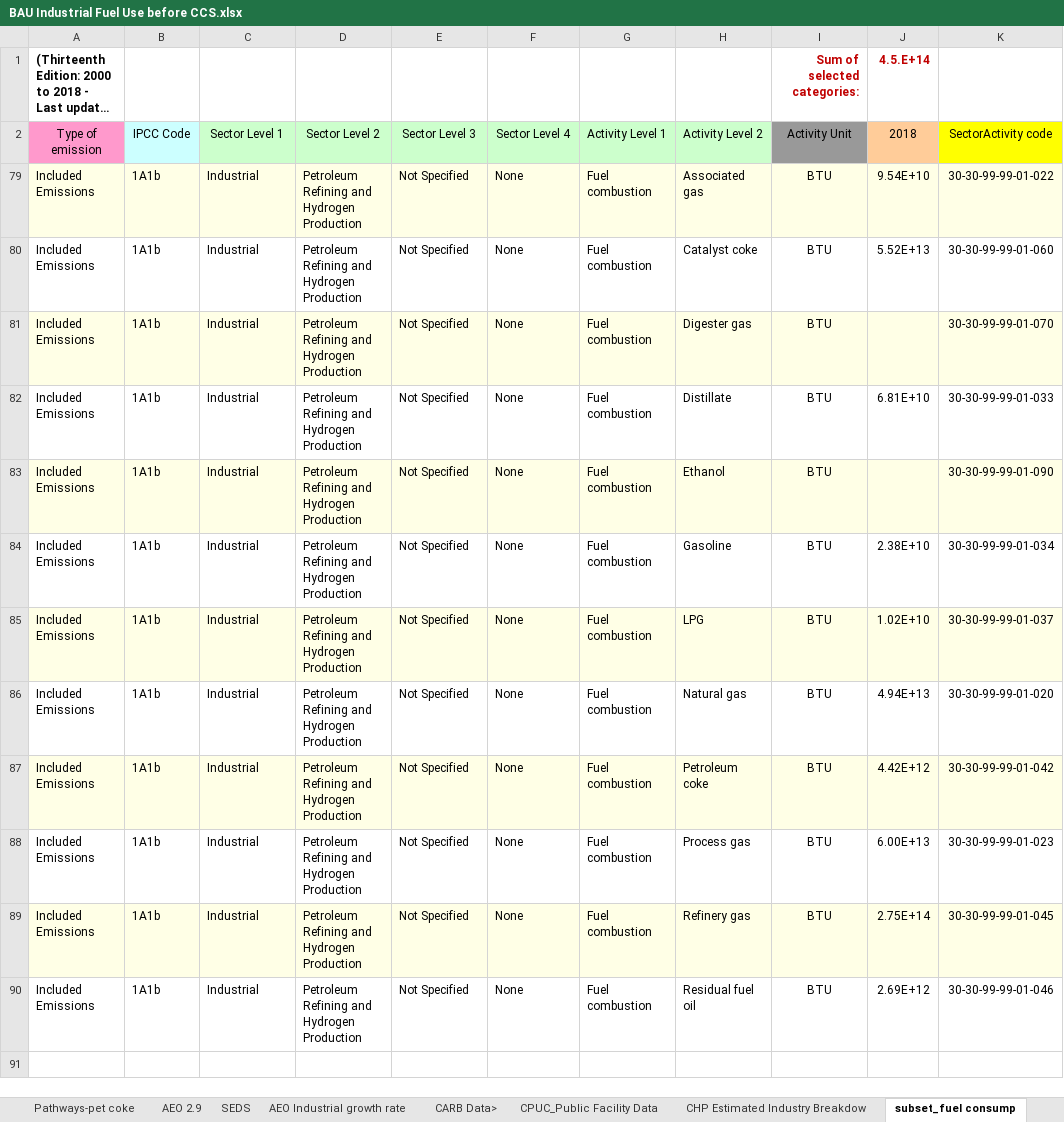
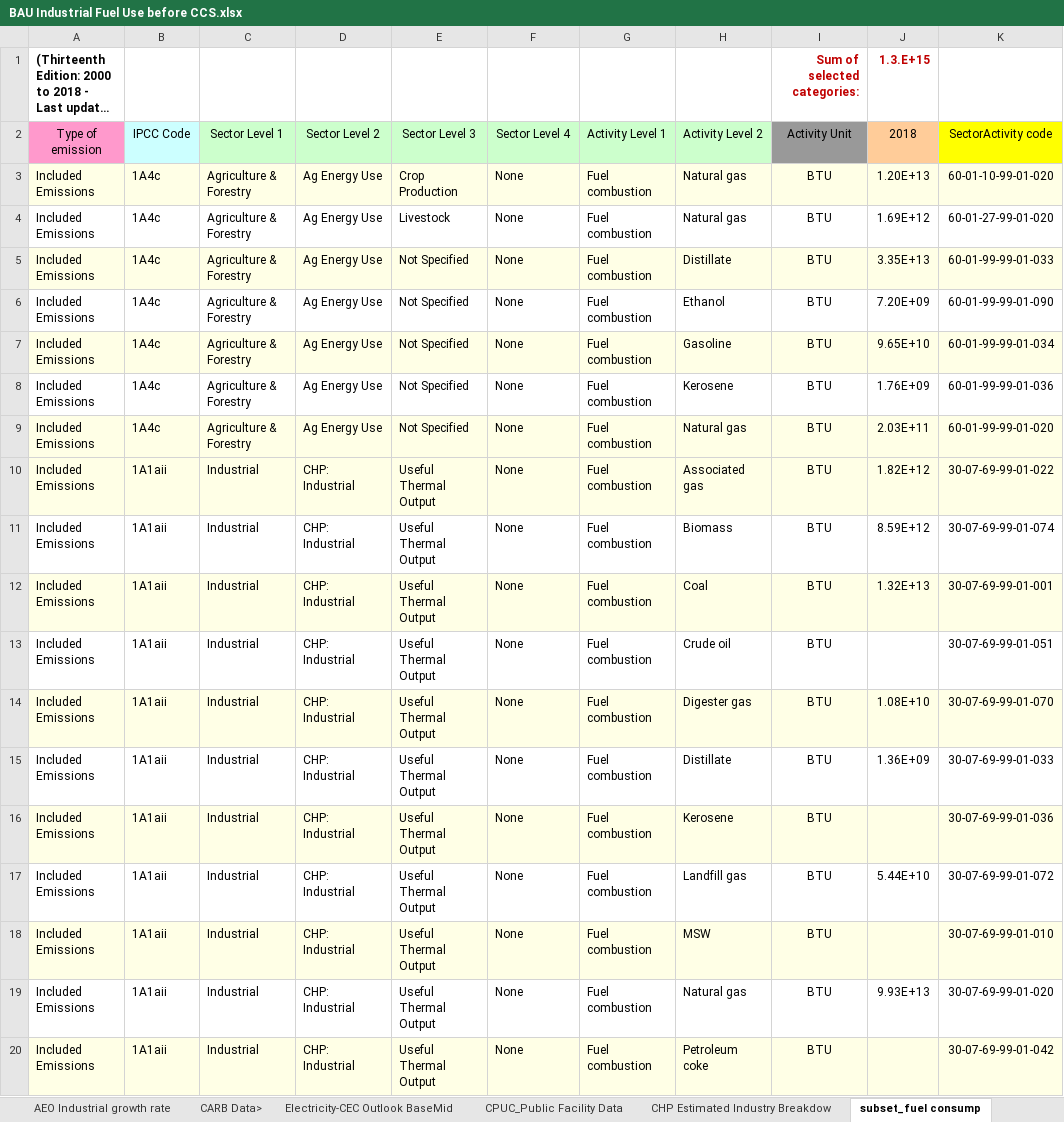
Before and after one commit to EnergyInnovation/eps-california, an Excel workbook: InputData/indst/BIFUbC/BAU Industrial Fuel Use before CCS.xlsx, sheet subset_fuel consump, drawn as a sheet; only a part is shown; the shorter side is filled out with more unchanged rows; long unchanged cells end in …; values as stored, in another font and other column widths than the file's, no borders; the diff covers the shown part only; the diff names each change by its address in the sheet, - before the commit and + after, or states it on an @@ line.

```diff
--- a/InputData/indst/BIFUbC/BAU Industrial Fuel Use before CCS.xlsx (sheet subset_fuel consump)
+++ b/InputData/indst/BIFUbC/BAU Industrial Fuel Use before CCS.xlsx (sheet subset_fuel consump)
-sheet tab: SEDS
+sheet tab: Electricity-CEC Outlook BaseMid
-J1: 4.5.E+14
+J1: 1.3.E+15
@@ row 3 unhidden: Included Emissions | 1A4c | Agriculture & Forestry | Ag Energy Use | Crop Production | None | Fuel combustion | Natural gas | BTU | 1.20E+13 | 60-01-10-99-01-020 @@
@@ row 4 unhidden: Included Emissions | 1A4c | Agriculture & Forestry | Ag Energy Use | Livestock | None | Fuel combustion | Natural gas | BTU | 1.69E+12 | 60-01-27-99-01-020 @@
@@ row 5 unhidden: Included Emissions | 1A4c | Agriculture & Forestry | Ag Energy Use | Not Specified | None | Fuel combustion | Distillate | BTU | 3.35E+13 | 60-01-99-99-01-033 @@
@@ row 6 unhidden: Included Emissions | 1A4c | Agriculture & Forestry | Ag Energy Use | Not Specified | None | Fuel combustion | Ethanol | BTU | 7.20E+09 | 60-01-99-99-01-090 @@
@@ row 7 unhidden: Included Emissions | 1A4c | Agriculture & Forestry | Ag Energy Use | Not Specified | None | Fuel combustion | Gasoline | BTU | 9.65E+10 | 60-01-99-99-01-034 @@
@@ row 8 unhidden: Included Emissions | 1A4c | Agriculture & Forestry | Ag Energy Use | Not Specified | None | Fuel combustion | Kerosene | BTU | 1.76E+09 | 60-01-99-99-01-036 @@
@@ row 9 unhidden: Included Emissions | 1A4c | Agriculture & Forestry | Ag Energy Use | Not Specified | None | Fuel combustion | Natural gas | BTU | 2.03E+11 | 60-01-99-99-01-020 @@
@@ row 10 unhidden: Included Emissions | 1A1aii | Industrial | CHP: Industrial | Useful Thermal Output | None | Fuel combustion | Associated gas | BTU | 1.82E+12 | 30-07-69-99-01-022 @@
@@ row 11 unhidden: Included Emissions | 1A1aii | Industrial | CHP: Industrial | Useful Thermal Output | None | Fuel combustion | Biomass | BTU | 8.59E+12 | 30-07-69-99-01-074 @@
@@ row 12 unhidden: Included Emissions | 1A1aii | Industrial | CHP: Industrial | Useful Thermal Output | None | Fuel combustion | Coal | BTU | 1.32E+13 | 30-07-69-99-01-001 @@
@@ row 13 unhidden: Included Emissions | 1A1aii | Industrial | CHP: Industrial | Useful Thermal Output | None | Fuel combustion | Crude oil | BTU |  | 30-07-69-99-01-051 @@
@@ row 14 unhidden: Included Emissions | 1A1aii | Industrial | CHP: Industrial | Useful Thermal Output | None | Fuel combustion | Digester gas | BTU | 1.08E+10 | 30-07-69-99-01-070 @@
@@ row 15 unhidden: Included Emissions | 1A1aii | Industrial | CHP: Industrial | Useful Thermal Output | None | Fuel combustion | Distillate | BTU | 1.36E+09 | 30-07-69-99-01-033 @@
@@ row 16 unhidden: Included Emissions | 1A1aii | Industrial | CHP: Industrial | Useful Thermal Output | None | Fuel combustion | Kerosene | BTU |  | 30-07-69-99-01-036 @@
@@ row 17 unhidden: Included Emissions | 1A1aii | Industrial | CHP: Industrial | Useful Thermal Output | None | Fuel combustion | Landfill gas | BTU | 5.44E+10 | 30-07-69-99-01-072 @@
@@ row 18 unhidden: Included Emissions | 1A1aii | Industrial | CHP: Industrial | Useful Thermal Output | None | Fuel combustion | MSW | BTU |  | 30-07-69-99-01-010 @@
@@ row 19 unhidden: Included Emissions | 1A1aii | Industrial | CHP: Industrial | Useful Thermal Output | None | Fuel combustion | Natural gas | BTU | 9.93E+13 | 30-07-69-99-01-020 @@
@@ row 20 unhidden: Included Emissions | 1A1aii | Industrial | CHP: Industrial | Useful Thermal Output | None | Fuel combustion | Petroleum coke | BTU |  | 30-07-69-99-01-042 @@
```
Also changed, not shown: 60 hidden or unhidden rows elsewhere in this sheet, sheet calcs, sheet Growth rates, sheet BIFUbC-electricity, sheet BIFUbC-natural-gas, sheet CHP Distribution_calcs, sheet BIFUbC-petroleum-diesel, 10 more sheets, other sheet tabs, formulas that keep their value, hidden cells, charts or pictures, InputData/CSV Export Tool.xlsm, InputData/ctrl-settings/EoSEUwGDPiR/Elasticity of Sectoral Energy Use wrt Per Capita GDP in Recession.xlsx, 14 other files.
